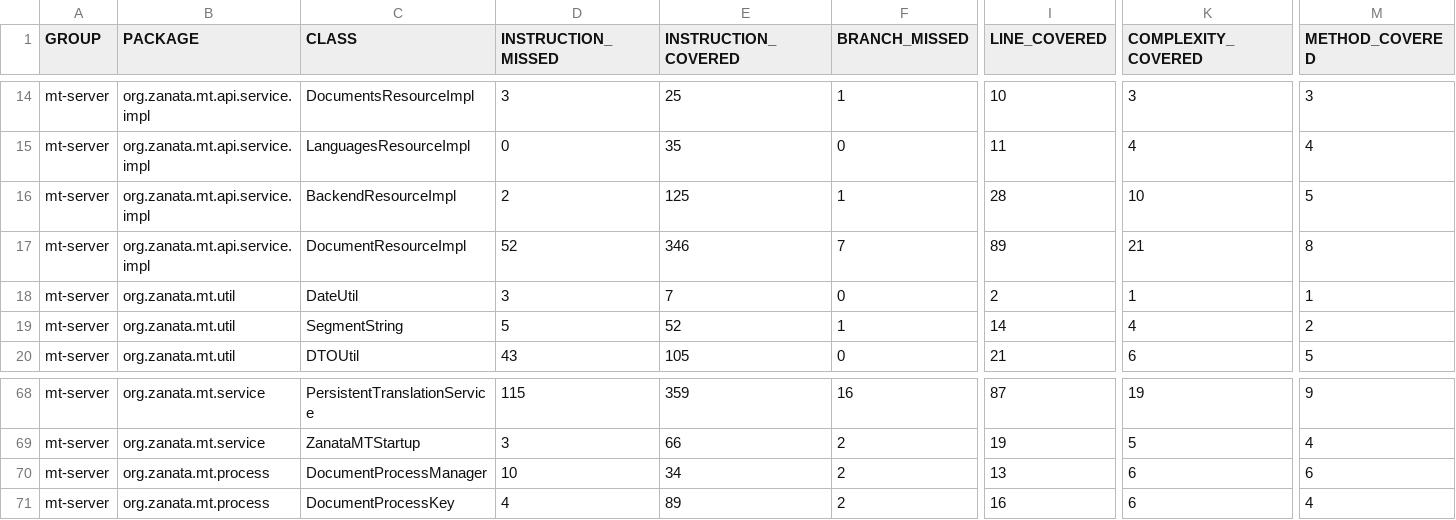
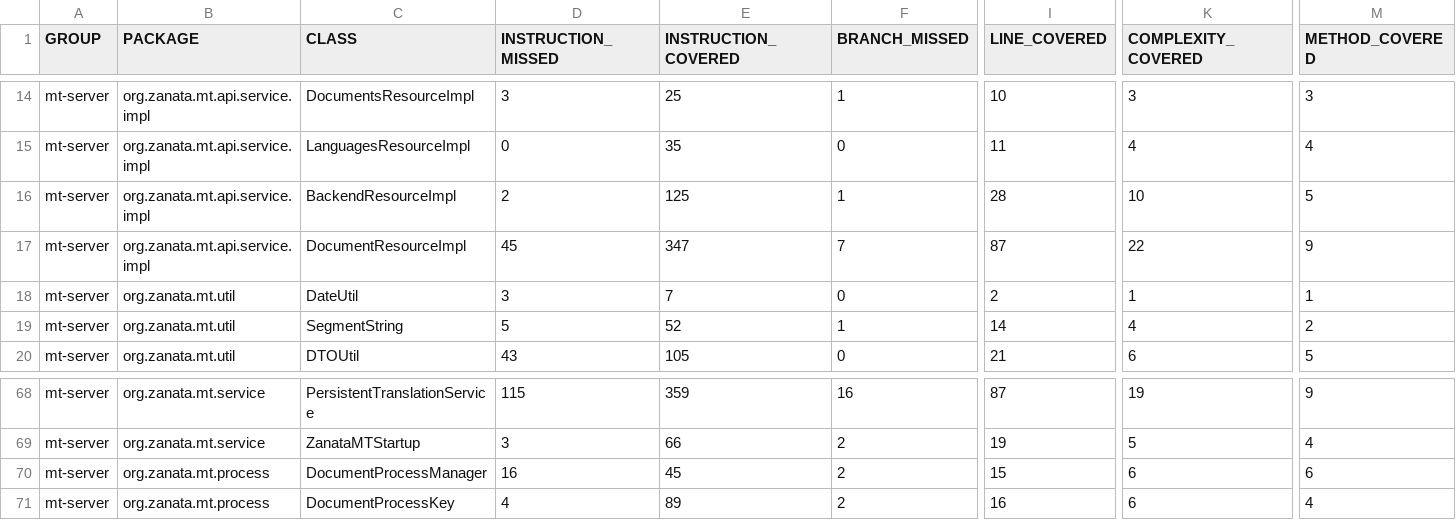
Before and after one commit to zanata/zanata-mt, a CSV file: jacoco/jacoco.csv, drawn as a sheet; only a part is shown, gaps mark what is left out; the diff names each change by its address in the sheet, - before the commit and + after, or states it on an @@ line.

```diff
--- a/jacoco/jacoco.csv
+++ b/jacoco/jacoco.csv
-D17 (INSTRUCTION_MISSED): 52
+D17 (INSTRUCTION_MISSED): 45
-E17 (INSTRUCTION_COVERED): 346
+E17 (INSTRUCTION_COVERED): 347
-I17 (LINE_COVERED): 89
+I17 (LINE_COVERED): 87
-K17 (COMPLEXITY_COVERED): 21
+K17 (COMPLEXITY_COVERED): 22
-M17 (METHOD_COVERED): 8
+M17 (METHOD_COVERED): 9
-D70 (INSTRUCTION_MISSED): 10
+D70 (INSTRUCTION_MISSED): 16
-E70 (INSTRUCTION_COVERED): 34
+E70 (INSTRUCTION_COVERED): 45
-I70 (LINE_COVERED): 13
+I70 (LINE_COVERED): 15
```
Also changed, not shown: 12 other files.
